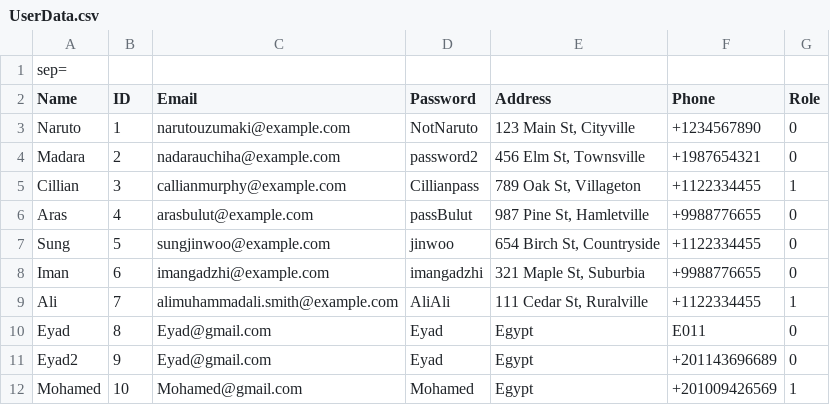
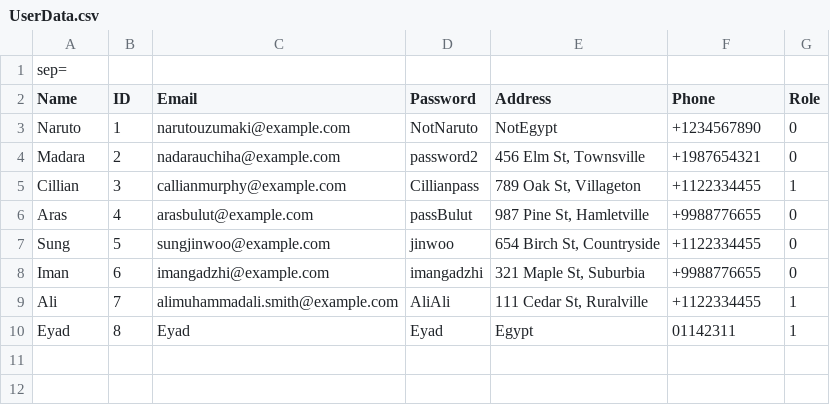
Before and after one commit to Peter-Emad100/Pharmacy-Management-System, a CSV file: Pharmacy Mangement System/UserData.csv, drawn as a sheet.

```diff
--- a/Pharmacy Mangement System/UserData.csv
+++ b/Pharmacy Mangement System/UserData.csv
@@ -2,3 +2,3 @@ sep=|
 Name|ID|Email|Password|Address|Phone|Role
-Naruto|1|narutouzumaki@example.com|NotNaruto|123 Main St, Cityville|+1234567890|0
+Naruto|1|narutouzumaki@example.com|NotNaruto|NotEgypt|+1234567890|0
 Madara|2|nadarauchiha@example.com|password2|456 Elm St, Townsville|+1987654321|0
@@ -9,4 +9,2 @@ Iman|6|imangadzhi@example.com|imangadzhi|321 Maple St, Suburbia|+9988776655|0
 Ali|7|alimuhammadali.smith@example.com|AliAli|111 Cedar St, Ruralville|+1122334455|1
-Eyad|8|Eyad@gmail.com|Eyad|Egypt|E011|0
-Eyad2|9|Eyad@gmail.com|Eyad|Egypt|+201143696689|0
-Mohamed|10|Mohamed@gmail.com|Mohamed|Egypt|+201009426569|1
+Eyad|8|Eyad|Eyad|Egypt|01142311|1
```
Also changed, not shown: 1 other file.
